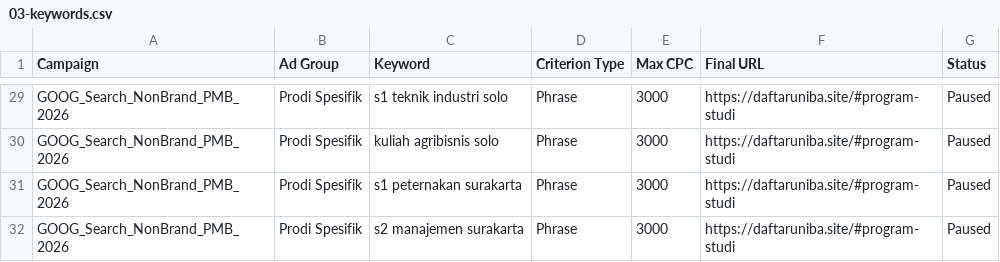
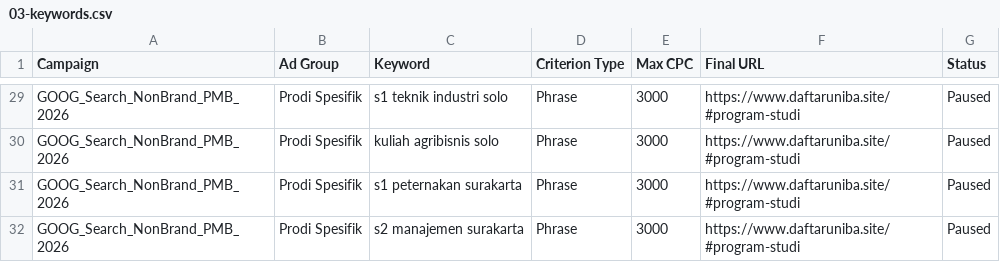
Before and after one commit to intipermataberkah-prog/uniba-landingpage, a CSV file: docs/google-ads-tier-a/03-keywords.csv, drawn as a sheet; only a part is shown, gaps mark what is left out; the diff covers the shown part only; the diff names each change by its address in the sheet, - before the commit and + after, or states it on an @@ line.

```diff
--- a/docs/google-ads-tier-a/03-keywords.csv
+++ b/docs/google-ads-tier-a/03-keywords.csv
-F29:F32 (Final URL): https://daftaruniba.site/#program-studi
+F29:F32 (Final URL): https://www.daftaruniba.site/#program-studi
```
Also changed, not shown: 27 edited cells elsewhere in this file, docs/google-ads-tier-a/01-campaigns.csv, docs/google-ads-tier-a/05-responsive-search-ads.csv, 8 other files.
